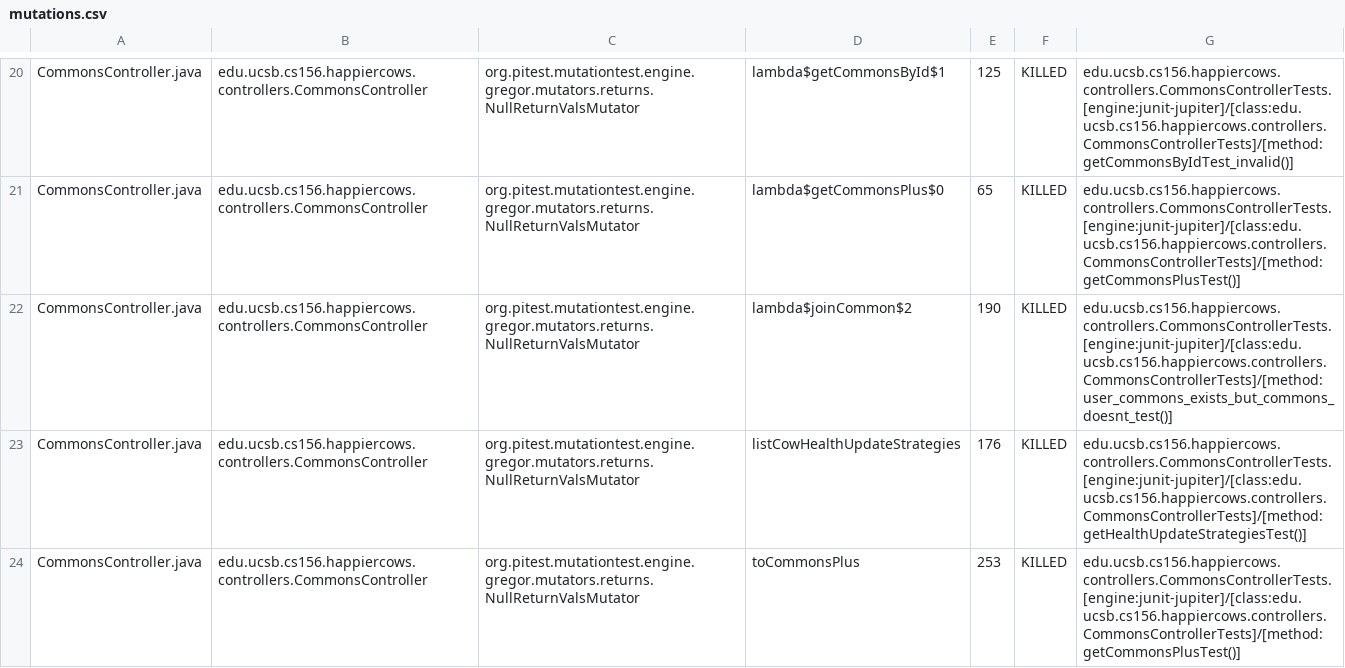
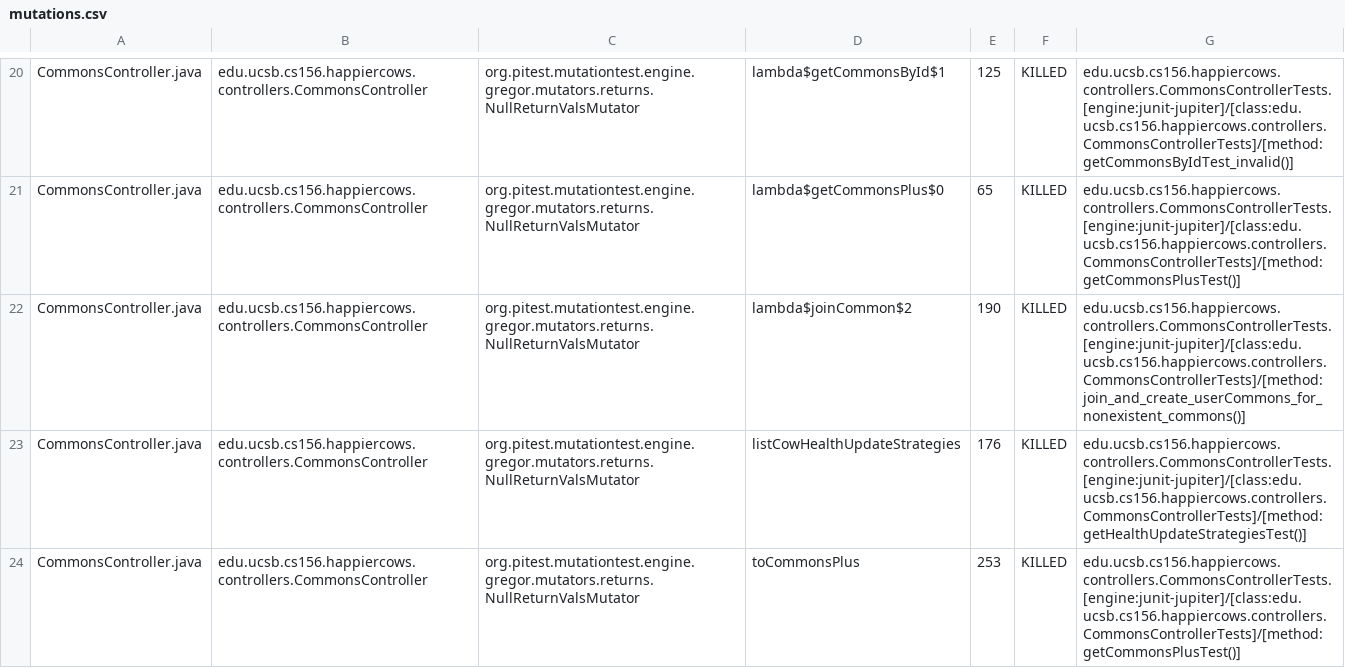
Before and after one commit to ucsb-cs156-s23/proj-happycows-s23-6pm-1, a CSV file: prs/44/pitest/mutations.csv, drawn as a sheet; only a part is shown, gaps mark what is left out; the diff covers the shown part only.

Commit message:
Deploying to gh-pages from @ ucsb-cs156-s23/proj-happycows-s23-6pm-1@7be6a39929d3a22eb9038de0fb6b318b3bc3e2f4 🚀

```diff
--- a/prs/44/pitest/mutations.csv
+++ b/prs/44/pitest/mutations.csv
@@ -21,3 +21,3 @@ CommonsController.java,edu.ucsb.cs156.happiercows.controllers.CommonsController,
 CommonsController.java,edu.ucsb.cs156.happiercows.controllers.CommonsController,org.pitest.mutationtest.engine.gregor.mutators.returns.NullReturnValsMutator,lambda$getCommonsPlus$0,65,KILLED,edu.ucsb.cs156.happiercows.controllers.CommonsControllerTests.[engine:junit-jupiter]/[class:edu.ucsb.cs156.happiercows.controllers.CommonsControllerTests]/[method:getCommonsPlusTest()]
-CommonsController.java,edu.ucsb.cs156.happiercows.controllers.CommonsController,org.pitest.mutationtest.engine.gregor.mutators.returns.NullReturnValsMutator,lambda$joinCommon$2,190,KILLED,edu.ucsb.cs156.happiercows.controllers.CommonsControllerTests.[engine:junit-jupiter]/[class:edu.ucsb.cs156.happiercows.controllers.CommonsControllerTests]/[method:user_commons_exists_but_commons_doesnt_test()]
+CommonsController.java,edu.ucsb.cs156.happiercows.controllers.CommonsController,org.pitest.mutationtest.engine.gregor.mutators.returns.NullReturnValsMutator,lambda$joinCommon$2,190,KILLED,edu.ucsb.cs156.happiercows.controllers.CommonsControllerTests.[engine:junit-jupiter]/[class:edu.ucsb.cs156.happiercows.controllers.CommonsControllerTests]/[method:join_and_create_userCommons_for_nonexistent_commons()]
 CommonsController.java,edu.ucsb.cs156.happiercows.controllers.CommonsController,org.pitest.mutationtest.engine.gregor.mutators.returns.NullReturnValsMutator,listCowHealthUpdateStrategies,176,KILLED,edu.ucsb.cs156.happiercows.controllers.CommonsControllerTests.[engine:junit-jupiter]/[class:edu.ucsb.cs156.happiercows.controllers.CommonsControllerTests]/[method:getHealthUpdateStrategiesTest()]
```
Also changed, not shown: 19 edited cells elsewhere in this file, 26 other files.
